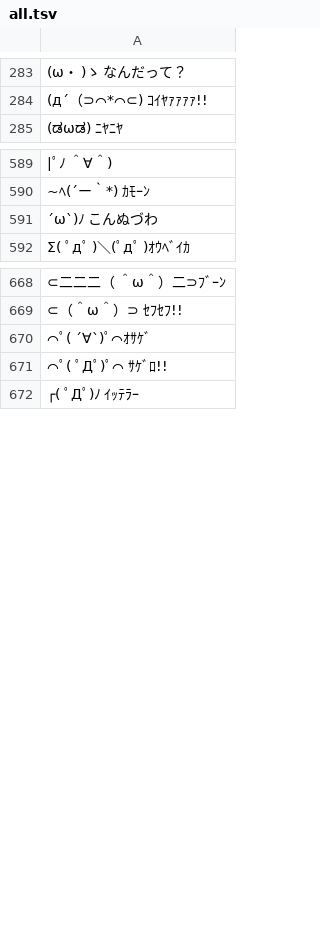
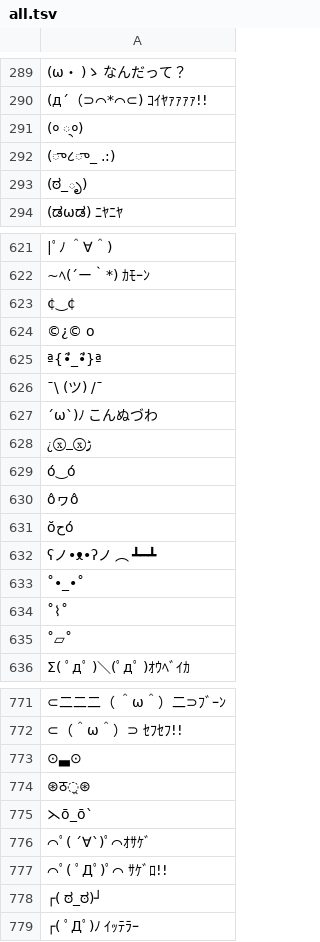
Before and after one commit to okomestudio/kaomojin, a TSV file: src/kaomojin/data/kaomoji/all.tsv, drawn as a sheet; only a part is shown, gaps mark what is left out; the diff covers the shown part only; the diff names each change by its address in the sheet, - before the commit and + after, or states it on an @@ line.

```diff
--- a/src/kaomojin/data/kaomoji/all.tsv
+++ b/src/kaomojin/data/kaomoji/all.tsv
+row 291: (० ्०)
+row 292: (ு८ு_ .:)
+row 293: (ಠ_ృ)
+row 623: ¢‿¢
+row 624: ©¿© o
+row 625: ª{•̃̾_•̃̾}ª
+row 626: ¯\ (ツ) /¯
+row 628: ¿ⓧ_ⓧﮌ
+row 629: ó‿ó
+row 630: ôヮô
+row 631: ŏﺡó
+row 632: ʕノ•ᴥ•ʔノ ︵ ┻━┻
+row 633: ˚•_•˚
+row 634: ˚⌇˚
+row 635: ˚▱˚
+row 773: ⊙▃⊙
+row 774: ⊛ठ̯⊛
+row 775: ⋋ō_ō`
+row 778: ┌( ಠ_ಠ)┘
```
Also changed, not shown: 144 added rows elsewhere in this file.
